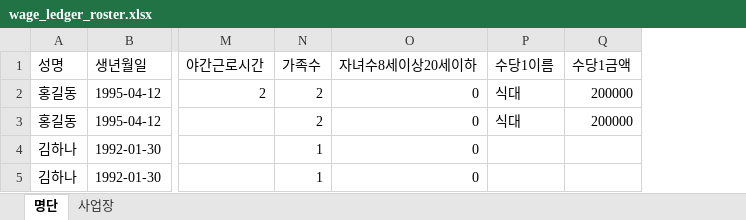
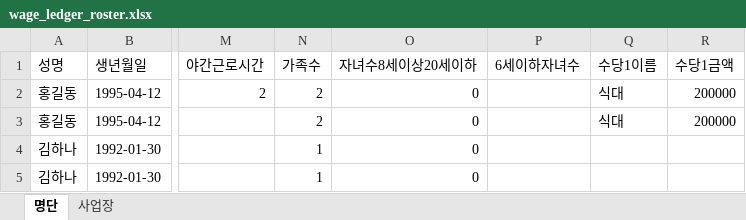
Before and after one commit to lbiz-partners/lbiz-labor-docs-bot, an Excel workbook: samples/wage_ledger_roster.xlsx, sheet 명단, drawn as a sheet; only a part is shown, gaps mark what is left out; values as stored, in another font and other column widths than the file's, no borders; the diff names each change by its address in the sheet, - before the commit and + after, or states it on an @@ line.

```diff
--- a/samples/wage_ledger_roster.xlsx (sheet 명단)
+++ b/samples/wage_ledger_roster.xlsx (sheet 명단)
+column P (6세이하자녀수), empty
```
Also changed, not shown: 16 other files.
